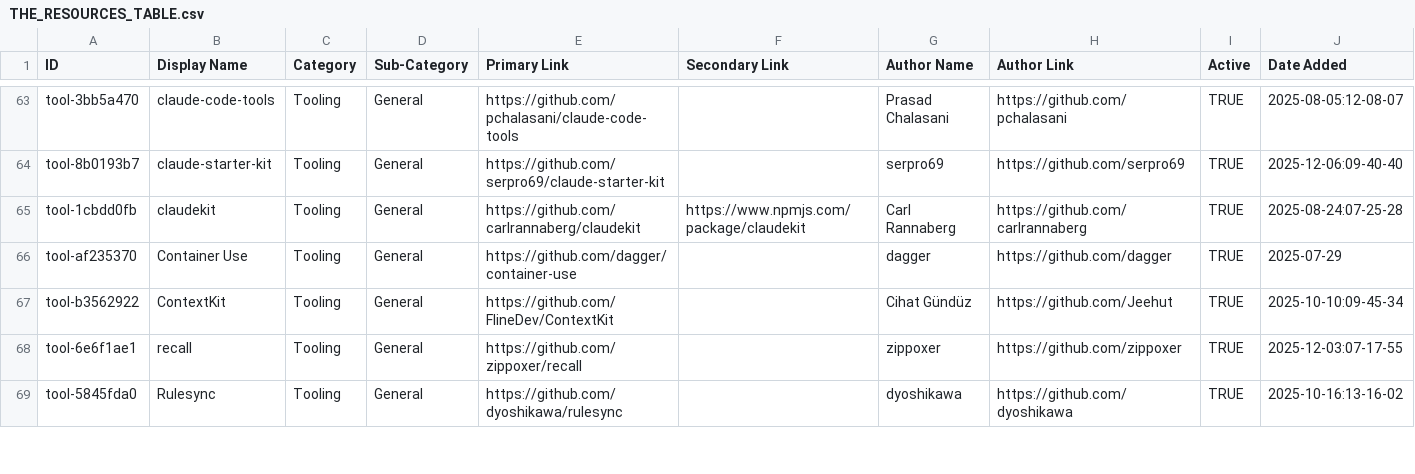
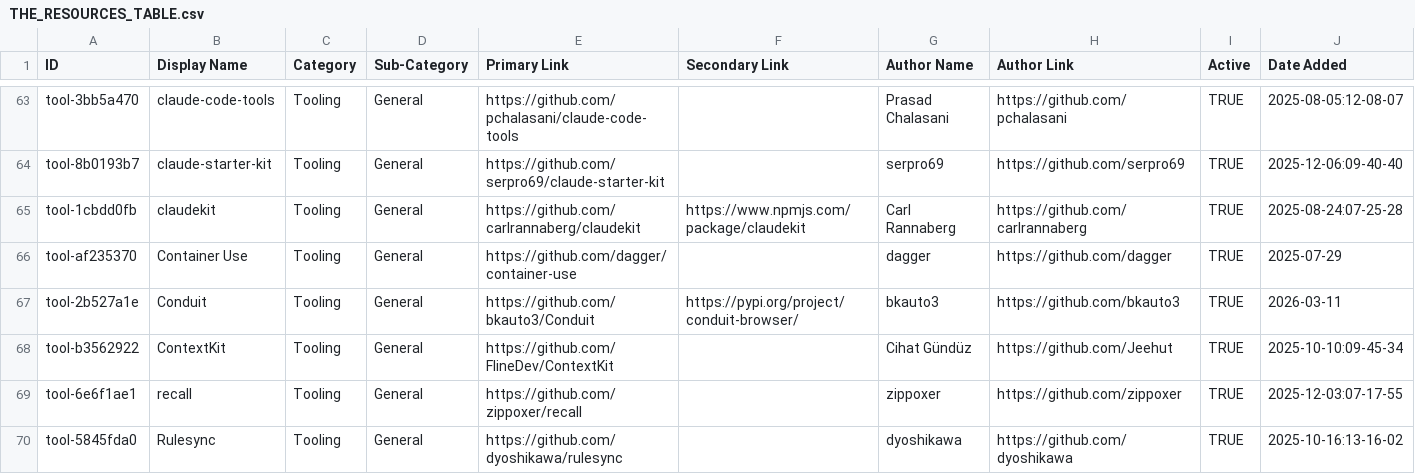
Before and after one commit to hesreallyhim/awesome-claude-code, a CSV file: THE_RESOURCES_TABLE.csv, drawn as a sheet; only a part is shown, gaps mark what is left out; rows hold the shown columns only; the diff names each change by its address in the sheet, - before the commit and + after, or states it on an @@ line.

```diff
--- a/THE_RESOURCES_TABLE.csv
+++ b/THE_RESOURCES_TABLE.csv
+row 67: tool-2b527a1e | Conduit | Tooling | General | https://github.com/bkauto3/Conduit | https://pypi.org/project/conduit-browser/ | bkauto3 | https://github.com/bkauto3 | TRUE | 2026-03-11
```
Also changed, not shown: 2 other files.
